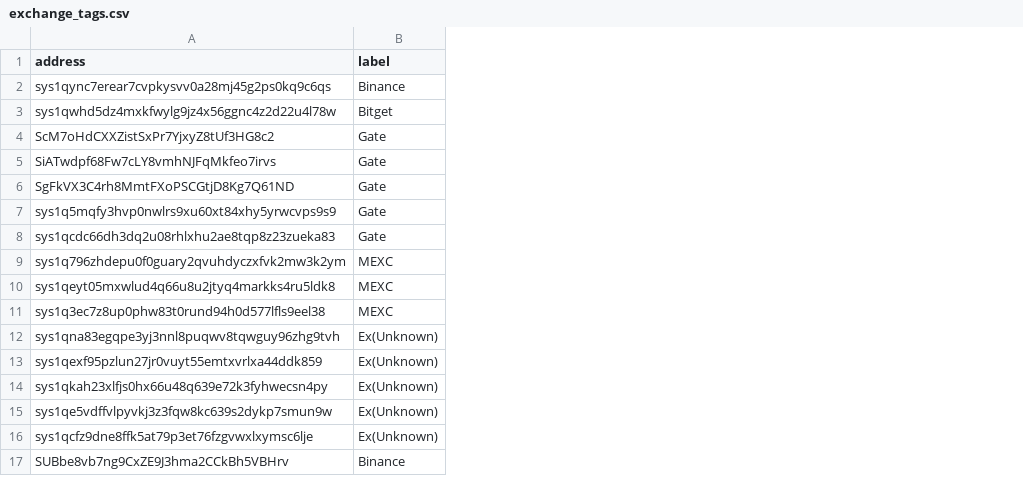
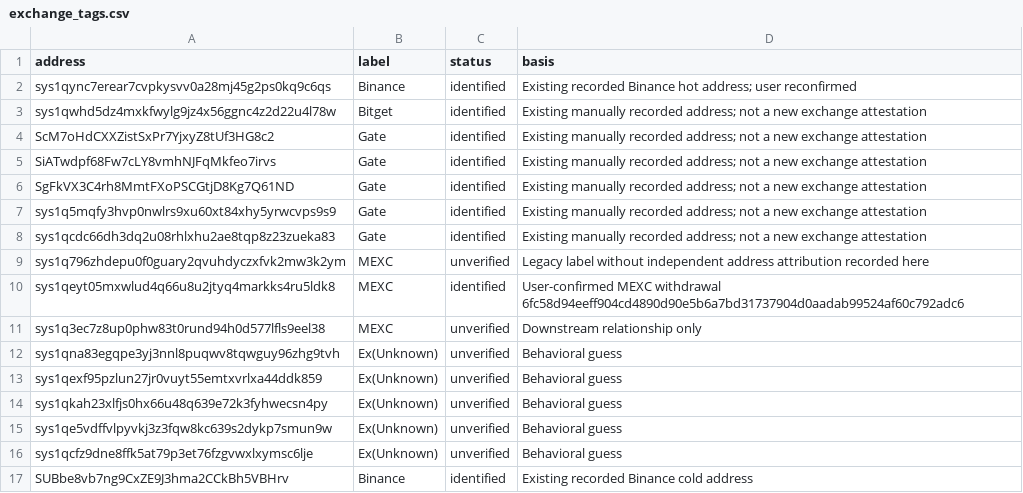
Before and after one commit to bigpoppa-sys/sysWalletTracker, a CSV file: exchange_tags.csv, drawn as a sheet; the diff names each change by its address in the sheet, - before the commit and + after, or states it on an @@ line.

Commit message:
Keep public wallet attribution address-scoped

```diff
--- a/exchange_tags.csv
+++ b/exchange_tags.csv
+column C (status), rows 2-17: identified | identified | identified | identified | identified | identified | identified | unverified | identified | unverified | unverified | unverified | unverified | unverified | unverified | identified
+column D (basis), rows 2-17: Existing recorded Binance hot address; user reconfirmed | Existing manually recorded address; not a new exchange attestation | Existing manually recorded address; not a new exchange attestation | Existing manually recorded address; not a new exchange attestation | Existing manually recorded address; not a new exchange attestation | Existing manually recorded address; not a new exchange attestation | Existing manually recorded address; not a new exchange attestation | Legacy label without independent address attribution recorded here | User-confirmed MEXC withdrawal 6fc58d94eeff904cd4890d90e5b6a7bd31737904d0aadab99524af60c792adc6 | Downstream relationship only | Behavioral guess | Behavioral guess | Behavioral guess | Behavioral guess | Behavioral guess | Existing recorded Binance cold address
```
Also changed, not shown: exchange_hot_wallets.csv, 6 other files.
